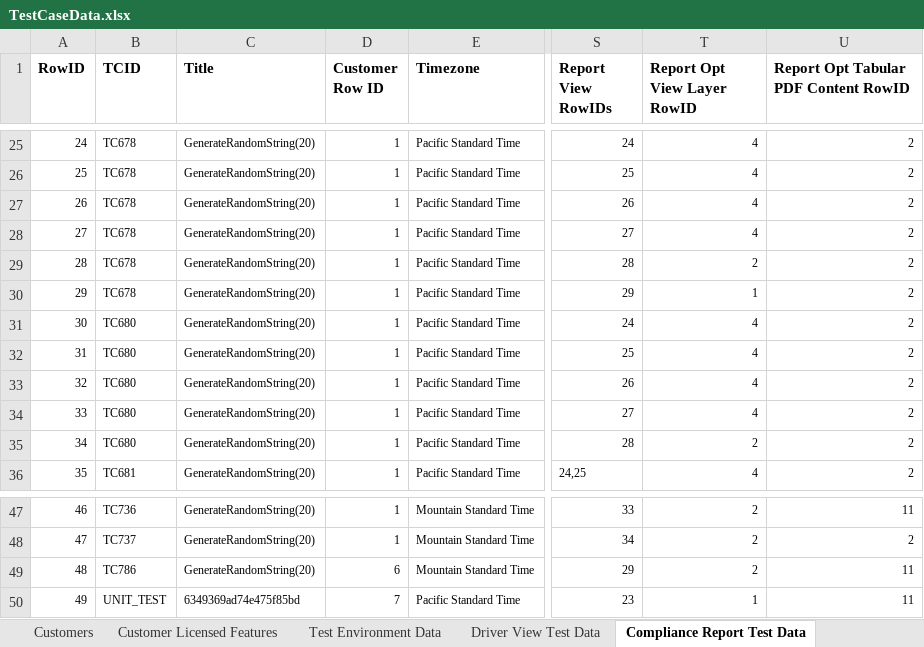
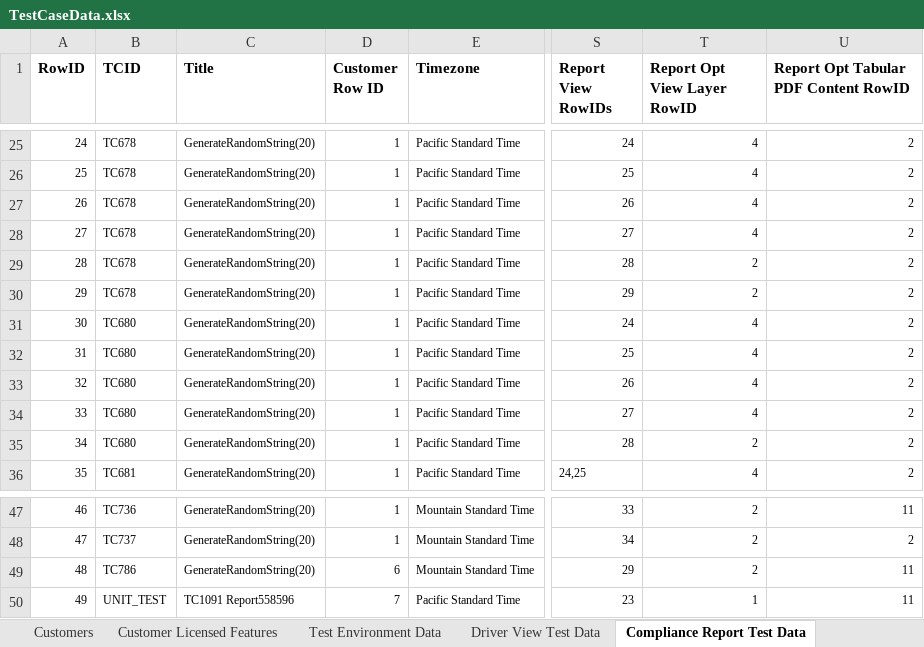
Before and after one commit to SXiang/JUnitWebTest, an Excel workbook: selenium-wd/data/TestCaseData.xlsx, sheet Compliance Report Test Data, drawn as a sheet; only a part is shown, gaps mark what is left out; values as stored, in another font and other column widths than the file's, no borders; the diff names each change by its address in the sheet, - before the commit and + after, or states it on an @@ line.

Commit message:
fix failures in compliance report tests

```diff
--- a/selenium-wd/data/TestCaseData.xlsx (sheet Compliance Report Test Data)
+++ b/selenium-wd/data/TestCaseData.xlsx (sheet Compliance Report Test Data)
-T30 (Report Opt View Layer RowID): 1
+T30 (Report Opt View Layer RowID): 2
-C50 (Title): 6349369ad74e475f85bd
+C50 (Title): TC1091 Report558596
```
Also changed, not shown: sheet Report Opt Tabular PDF Content, 4 other files.
